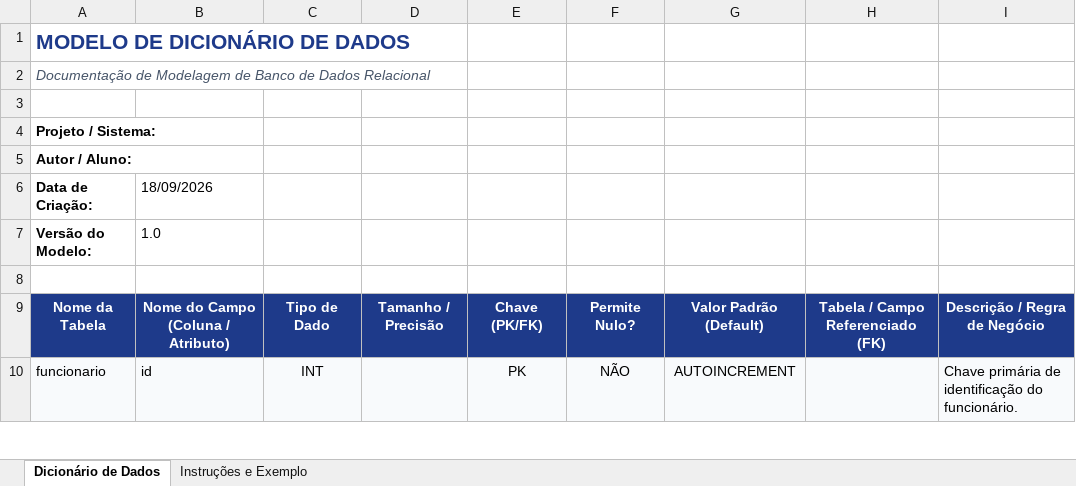
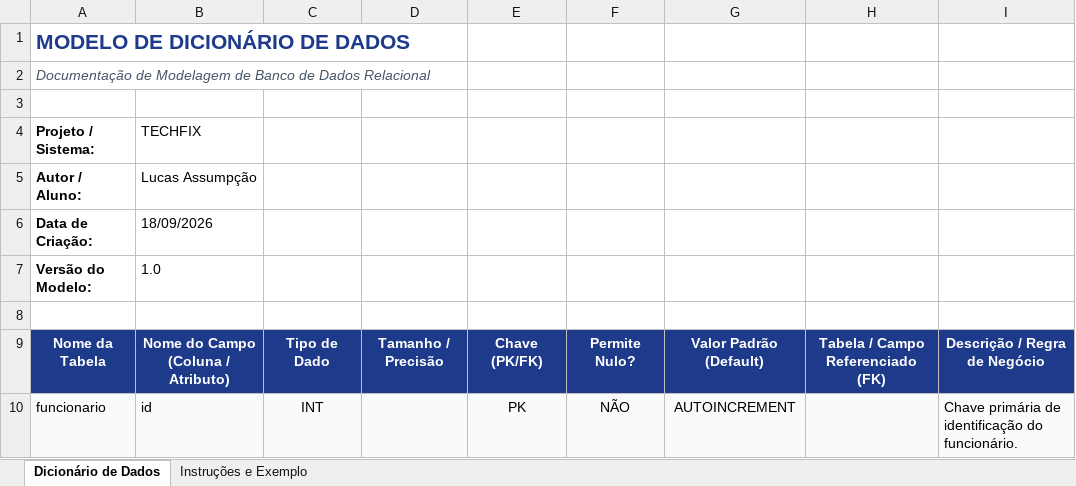
Before and after one commit to Lucas-Assumpcao/techfix, an Excel workbook: documentos/modelo_dicionario_de_dados.xlsx, sheet Dicionário de Dados, drawn as a sheet; only a part is shown; values as stored, in another font and other column widths than the file's, no borders; the diff covers the shown part only; the diff names each change by its address in the sheet, - before the commit and + after, or states it on an @@ line.

```diff
--- a/documentos/modelo_dicionario_de_dados.xlsx (sheet Dicionário de Dados)
+++ b/documentos/modelo_dicionario_de_dados.xlsx (sheet Dicionário de Dados)
-B4: (empty)
+B4: TECHFIX
-B5: (empty)
+B5: Lucas Assumpção
```
Also changed, not shown: 21 added rows and 3 edited cells elsewhere in this sheet, 3 other files.
